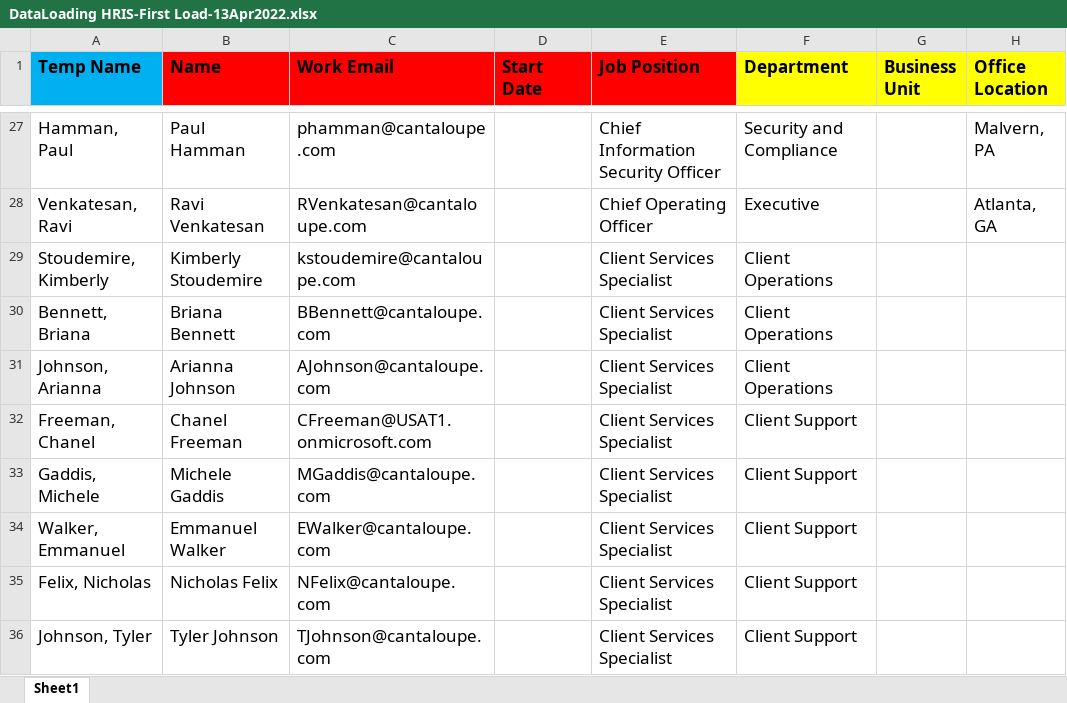
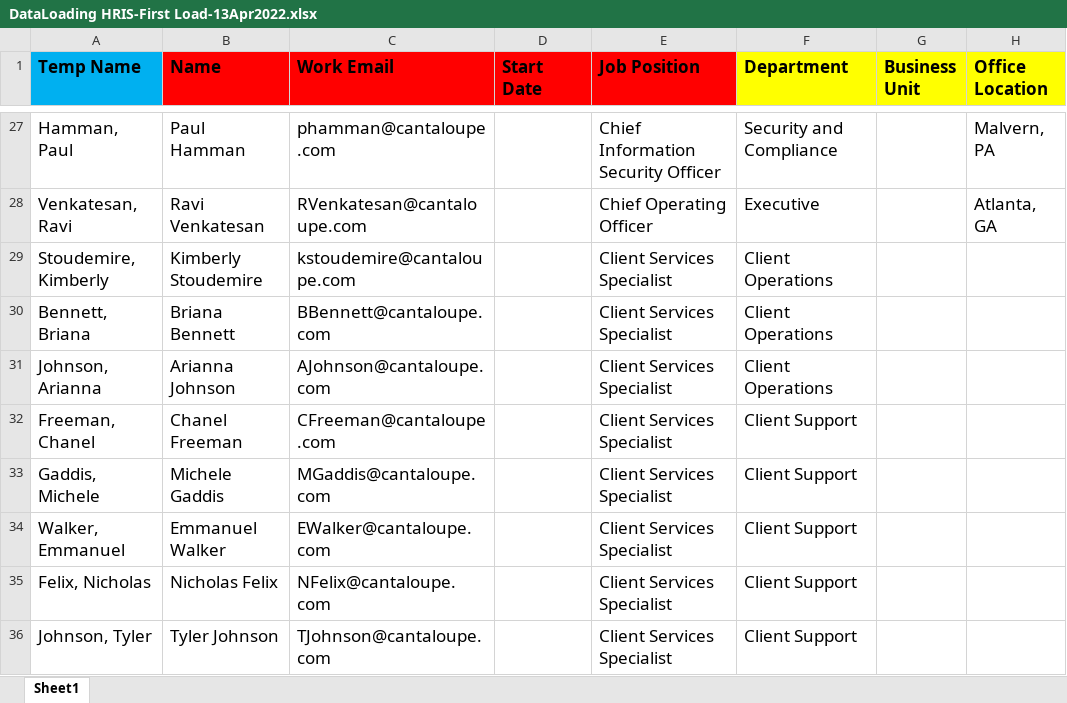
Before and after one commit to rba-odoo/for-hfn-projects, an Excel workbook: DataLoading HRIS-First Load-13Apr2022.xlsx, sheet Sheet1, drawn as a sheet; only a part is shown, gaps mark what is left out; values as stored, in another font and other column widths than the file's, no borders; charts and pictures not drawn; the diff names each change by its address in the sheet, - before the commit and + after, or states it on an @@ line.

Commit message:
Add files via upload

```diff
--- a/DataLoading HRIS-First Load-13Apr2022.xlsx (sheet Sheet1)
+++ b/DataLoading HRIS-First Load-13Apr2022.xlsx (sheet Sheet1)
-C32 (Work Email): CFreeman@USAT1.onmicrosoft.com
+C32 (Work Email): CFreeman@cantaloupe.com
```
